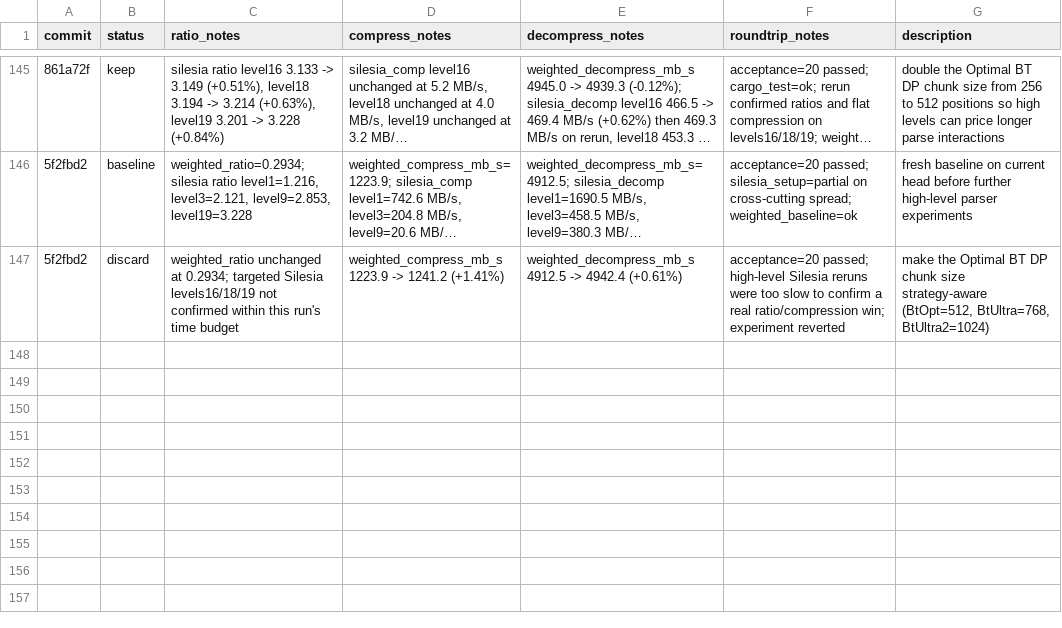
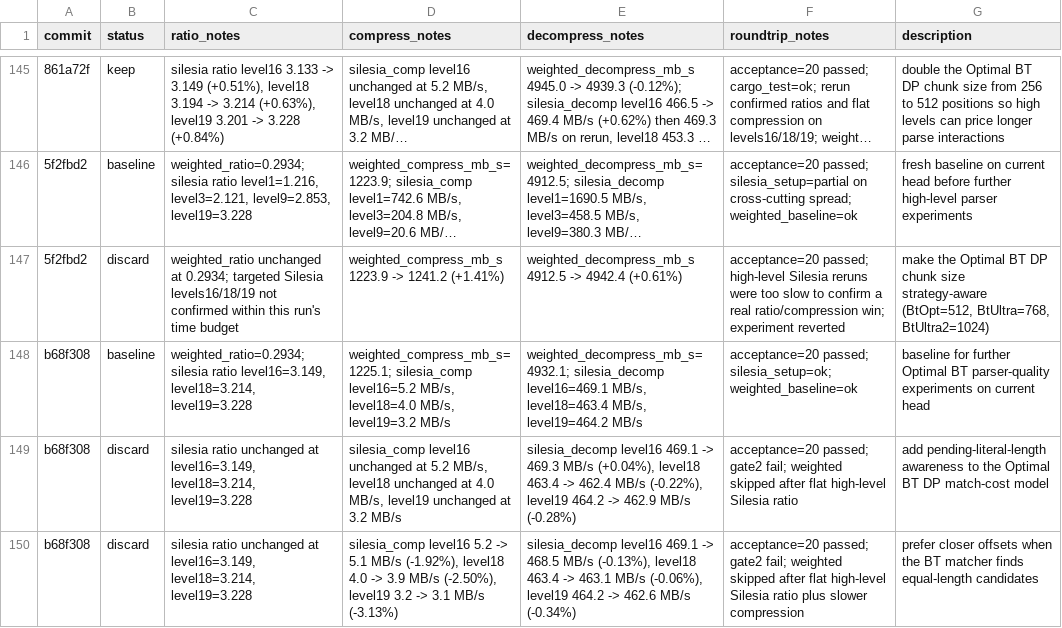
Before and after one commit to ehudt/compression, a TSV file: results.tsv, drawn as a sheet; only a part is shown, gaps mark what is left out; long unchanged cells end in …; the diff names each change by its address in the sheet, - before the commit and + after, or states it on an @@ line.

Commit message:
Update autoresearch results and ideas (2 experiments, 0 kept)

```diff
--- a/results.tsv
+++ b/results.tsv
+row 148: b68f308 | baseline | weighted_ratio=0.2934; silesia ratio level16=3.149, level18=3.214, level19=3.228 | weighted_compress_mb_s=1225.1; silesia_comp level16=5.2 MB/s, level18=4.0 MB/s, level19=3.2 MB/s | weighted_decompress_mb_s=4932.1; silesia_decomp level16=469.1 MB/s, level18=463.4 MB/s, level19=464.2 MB/s | acceptance=20 passed; silesia_setup=ok; weighted_baseline=ok | baseline for further Optimal BT parser-quality experiments on current head
+row 149: b68f308 | discard | silesia ratio unchanged at level16=3.149, level18=3.214, level19=3.228 | silesia_comp level16 unchanged at 5.2 MB/s, level18 unchanged at 4.0 MB/s, level19 unchanged at 3.2 MB/s | silesia_decomp level16 469.1 -> 469.3 MB/s (+0.04%), level18 463.4 -> 462.4 MB/s (-0.22%), level19 464.2 -> 462.9 MB/s (-0.28%) | acceptance=20 passed; gate2 fail; weighted skipped after flat high-level Silesia ratio | add pending-literal-length awareness to the Optimal BT DP match-cost model
+row 150: b68f308 | discard | silesia ratio unchanged at level16=3.149, level18=3.214, level19=3.228 | silesia_comp level16 5.2 -> 5.1 MB/s (-1.92%), level18 4.0 -> 3.9 MB/s (-2.50%), level19 3.2 -> 3.1 MB/s (-3.13%) | silesia_decomp level16 469.1 -> 468.5 MB/s (-0.13%), level18 463.4 -> 463.1 MB/s (-0.06%), level19 464.2 -> 462.6 MB/s (-0.34%) | acceptance=20 passed; gate2 fail; weighted skipped after flat high-level Silesia ratio plus slower compression | prefer closer offsets when the BT matcher finds equal-length candidates
```
Also changed, not shown: 1 other file.
